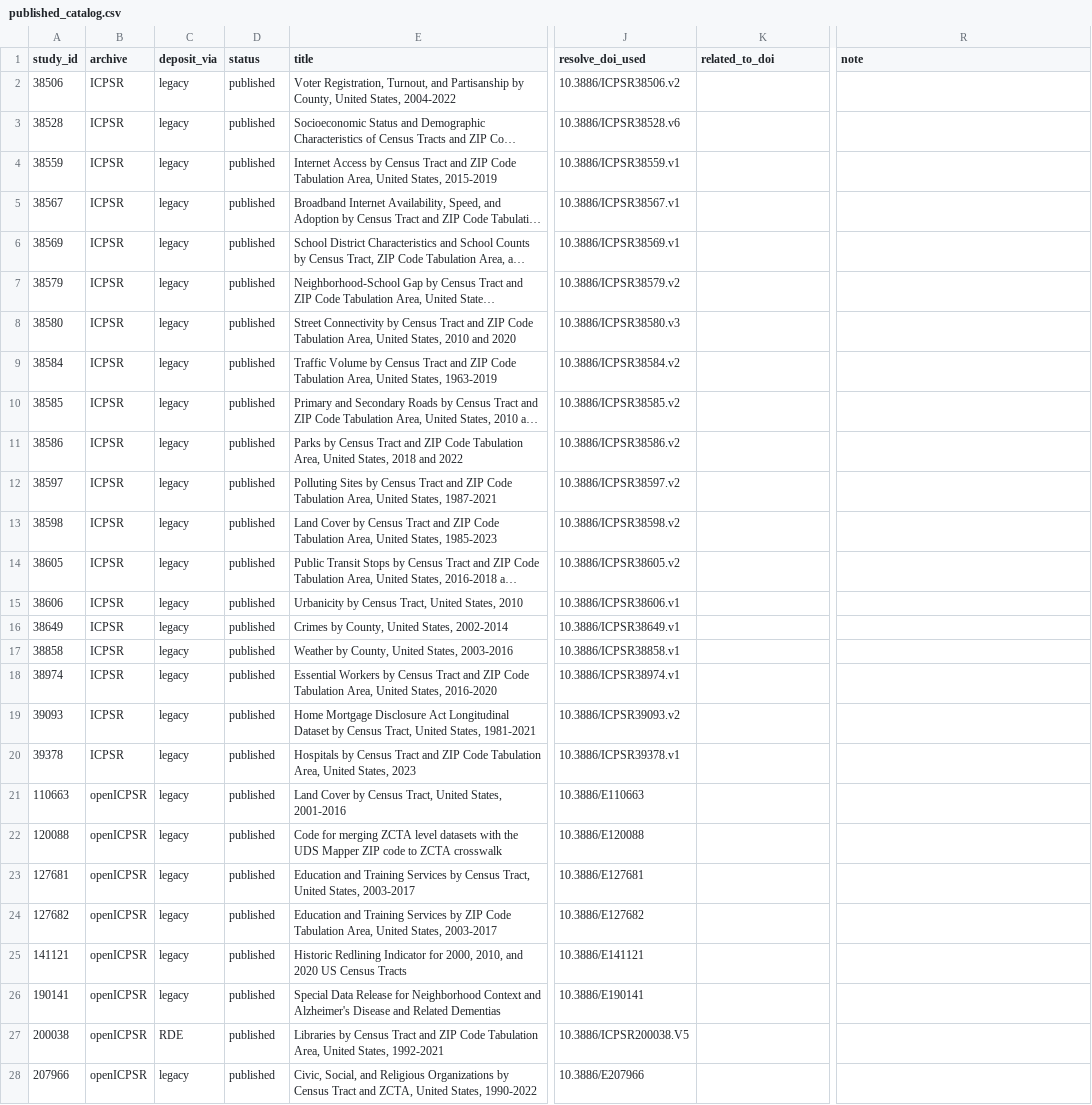
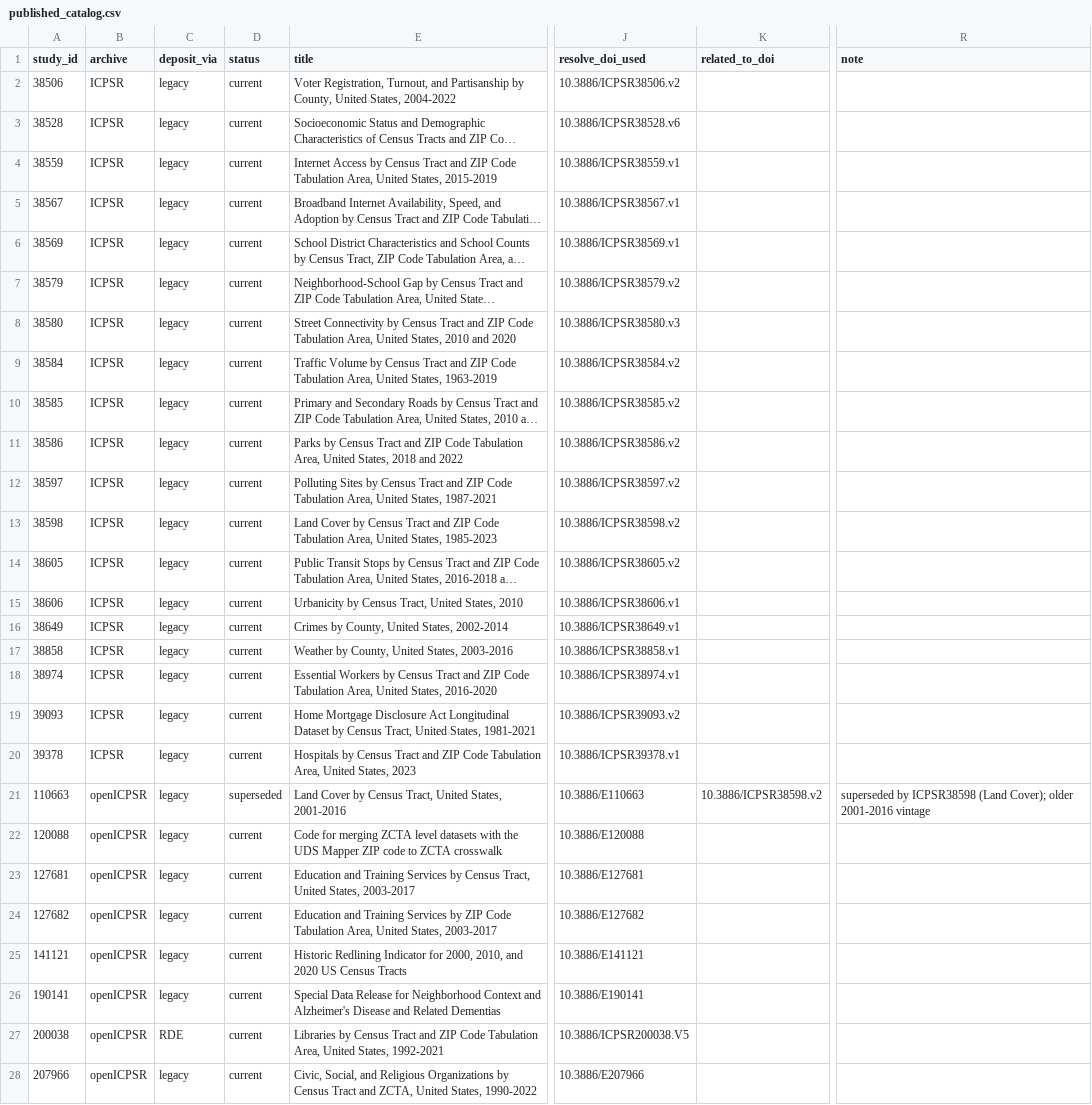
Before and after one commit to The-National-Neighborhood-Data-Archive/nanda-inventory, a CSV file: data/published_catalog.csv, drawn as a sheet; only a part is shown, gaps mark what is left out; long unchanged cells end in …; the diff covers the shown part only; the diff names each change by its address in the sheet, - before the commit and + after, or states it on an @@ line.

Commit message:
deposit_status: curatorial status vocabulary + restore 3 worklist pointers
status is now the human-judgment role (current | alternate-deposit |
superseded), not the seed published flag. Curatorial columns (status,
related_to_doi, note) are preserved across re-runs; only mechanical
fields regenerate. New seed deposits arrive blank (needs review), never
silently current.

Restored the 3 dedup-worklist pointers that the seed-only regen never had:
  222901 -> ICPSR39378  (alternate-deposit, Hospitals 2023)
  220701 -> ICPSR38598  (alternate-deposit, Land Cover 1985-2023)
  110663 -> ICPSR38598  (superseded, older 2001-2016 vintage)
Plus the 2 twin links. Confirmed set = 5. Breakdown: 47 current,
2 alternate-deposit, 1 superseded.

```diff
--- a/data/published_catalog.csv
+++ b/data/published_catalog.csv
-D2:D20 (status): published
+D2:D20 (status): current
-D21 (status): published
+D21 (status): superseded
-K21 (related_to_doi): (empty)
+K21 (related_to_doi): 10.3886/ICPSR38598.v2
-R21 (note): (empty)
+R21 (note): superseded by ICPSR38598 (Land Cover); older 2001-2016 vintage
-D22:D28 (status): published
+D22:D28 (status): current
```
Also changed, not shown: 27 edited cells elsewhere in this file, deposit_status.csv, 1 other file.
